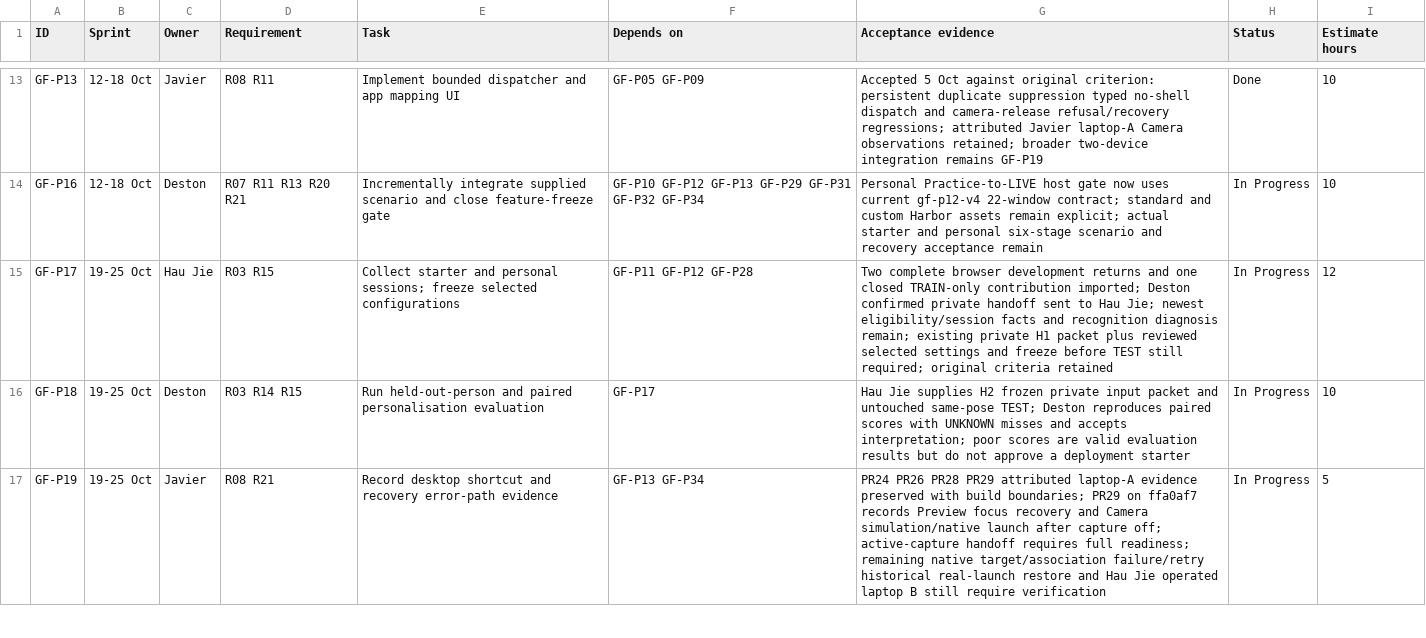
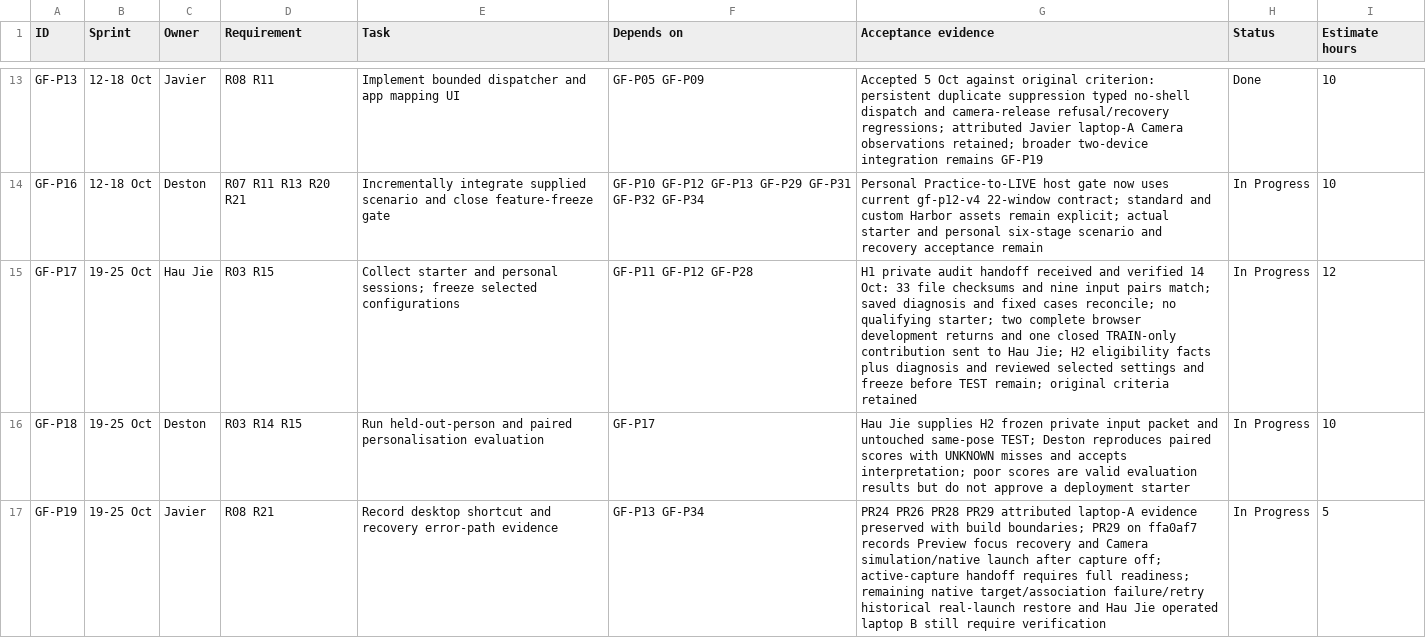
Before and after one commit to Chi944/GestureForge, a CSV file: docs/project/TEAM_BACKLOG.csv, drawn as a sheet; only a part is shown, gaps mark what is left out.

Commit message:
Record verified H1 handoff and update team goals

```diff
--- a/docs/project/TEAM_BACKLOG.csv
+++ b/docs/project/TEAM_BACKLOG.csv
@@ -14,3 +14,3 @@ GF-P13,12-18 Oct,Javier,R08 R11,Implement bounded dispatcher and app mapping UI,
 GF-P16,12-18 Oct,Deston,R07 R11 R13 R20 R21,Incrementally integrate supplied scenario and close feature-freeze gate,GF-P10 GF-P12 GF-P13 GF-P29 GF-P31 GF-P32 GF-P34,Personal Practice-to-LIVE host gate now uses current gf-p12-v4 22-window contract; standard and custom Harbor assets remain explicit; actual starter and personal six-stage scenario and recovery acceptance remain,In Progress,10
-GF-P17,19-25 Oct,Hau Jie,R03 R15,Collect starter and personal sessions; freeze selected configurations,GF-P11 GF-P12 GF-P28,Two complete browser development returns and one closed TRAIN-only contribution imported; Deston confirmed private handoff sent to Hau Jie; newest eligibility/session facts and recognition diagnosis remain; existing private H1 packet plus reviewed selected settings and freeze before TEST still required; original criteria retained,In Progress,12
+GF-P17,19-25 Oct,Hau Jie,R03 R15,Collect starter and personal sessions; freeze selected configurations,GF-P11 GF-P12 GF-P28,H1 private audit handoff received and verified 14 Oct: 33 file checksums and nine input pairs match; saved diagnosis and fixed cases reconcile; no qualifying starter; two complete browser development returns and one closed TRAIN-only contribution sent to Hau Jie; H2 eligibility facts plus diagnosis and reviewed selected settings and freeze before TEST remain; original criteria retained,In Progress,12
 GF-P18,19-25 Oct,Deston,R03 R14 R15,Run held-out-person and paired personalisation evaluation,GF-P17,Hau Jie supplies H2 frozen private input packet and untouched same-pose TEST; Deston reproduces paired scores with UNKNOWN misses and accepts interpretation; poor scores are valid evaluation results but do not approve a deployment starter,In Progress,10
```
Also changed, not shown: 5 other files.
